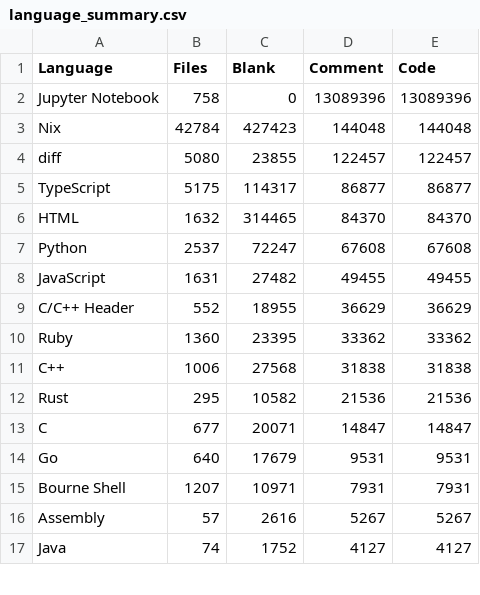
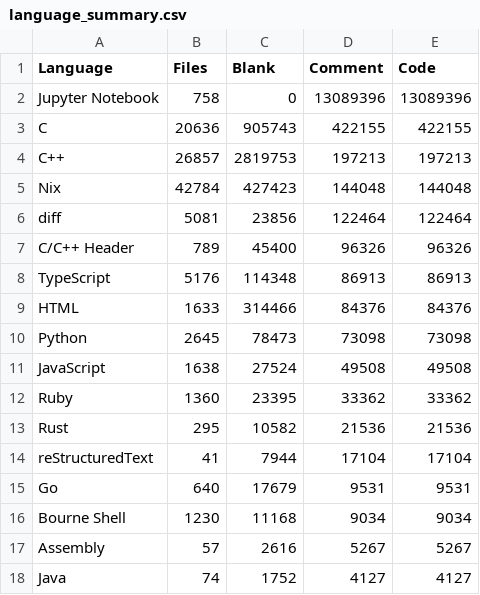
Before and after one commit to mohitmishra786/mohitmishra786, a CSV file: loc_results/language_summary.csv, drawn as a sheet; only a part is shown; the diff covers the shown part only.

```diff
--- a/loc_results/language_summary.csv
+++ b/loc_results/language_summary.csv
@@ -2,15 +2,16 @@ Language,Files,Blank,Comment,Code
 Jupyter Notebook,758,0,13089396,13089396
+C,20636,905743,422155,422155
+C++,26857,2819753,197213,197213
 Nix,42784,427423,144048,144048
-diff,5080,23855,122457,122457
-TypeScript,5175,114317,86877,86877
-HTML,1632,314465,84370,84370
-Python,2537,72247,67608,67608
-JavaScript,1631,27482,49455,49455
-C/C++ Header,552,18955,36629,36629
+diff,5081,23856,122464,122464
+C/C++ Header,789,45400,96326,96326
+TypeScript,5176,114348,86913,86913
+HTML,1633,314466,84376,84376
+Python,2645,78473,73098,73098
+JavaScript,1638,27524,49508,49508
 Ruby,1360,23395,33362,33362
-C++,1006,27568,31838,31838
 Rust,295,10582,21536,21536
-C,677,20071,14847,14847
+reStructuredText,41,7944,17104,17104
 Go,640,17679,9531,9531
-Bourne Shell,1207,10971,7931,7931
+Bourne Shell,1230,11168,9034,9034
 Assembly,57,2616,5267,5267
```
Also changed, not shown: 6 added rows, 5 removed rows and 24 edited cells elsewhere in this file, loc_results/detailed_results.csv, loc_results/repo_summary.csv, 4 other files.
